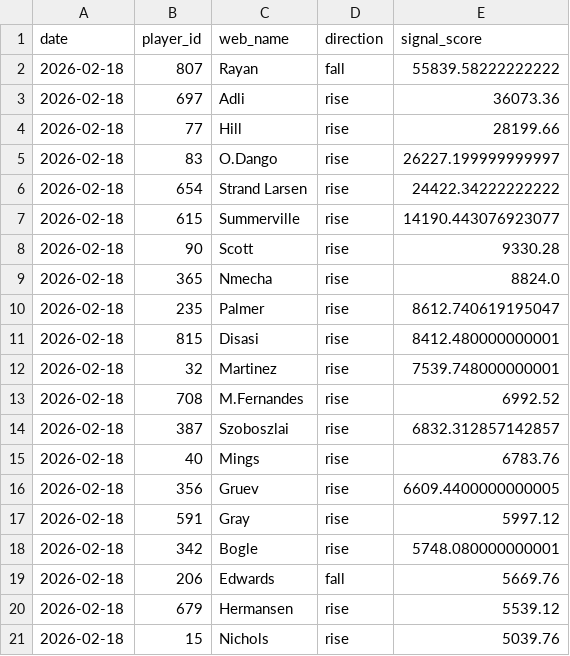
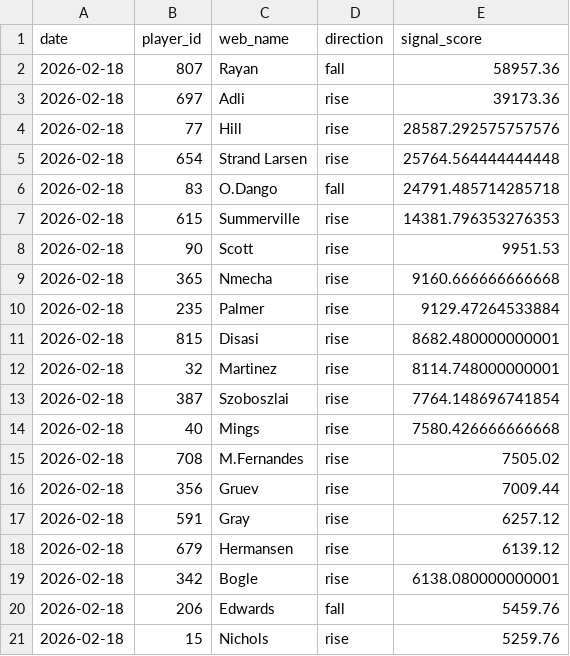
Before and after one commit to dauadaishaya9-lab/Fpl-price-predictor-, a CSV file: data/predictions.csv, drawn as a sheet.

```diff
--- a/data/predictions.csv
+++ b/data/predictions.csv
@@ -1,21 +1,21 @@
 date,player_id,web_name,direction,signal_score
-2026-02-18,807,Rayan,fall,55839.58222222222
-2026-02-18,697,Adli,rise,36073.36
-2026-02-18,77,Hill,rise,28199.66
-2026-02-18,83,O.Dango,rise,26227.199999999997
-2026-02-18,654,Strand Larsen,rise,24422.34222222222
-2026-02-18,615,Summerville,rise,14190.443076923077
-2026-02-18,90,Scott,rise,9330.28
-2026-02-18,365,Nmecha,rise,8824.0
-2026-02-18,235,Palmer,rise,8612.740619195047
-2026-02-18,815,Disasi,rise,8412.480000000001
-2026-02-18,32,Martinez,rise,7539.748000000001
-2026-02-18,708,M.Fernandes,rise,6992.52
-2026-02-18,387,Szoboszlai,rise,6832.312857142857
-2026-02-18,40,Mings,rise,6783.76
-2026-02-18,356,Gruev,rise,6609.4400000000005
-2026-02-18,591,Gray,rise,5997.12
-2026-02-18,342,Bogle,rise,5748.080000000001
-2026-02-18,206,Edwards,fall,5669.76
-2026-02-18,679,Hermansen,rise,5539.12
-2026-02-18,15,Nichols,rise,5039.76
+2026-02-18,807,Rayan,fall,58957.36
+2026-02-18,697,Adli,rise,39173.36
+2026-02-18,77,Hill,rise,28587.292575757576
+2026-02-18,654,Strand Larsen,rise,25764.564444444448
+2026-02-18,83,O.Dango,fall,24791.485714285718
+2026-02-18,615,Summerville,rise,14381.796353276353
+2026-02-18,90,Scott,rise,9951.53
+2026-02-18,365,Nmecha,rise,9160.666666666668
+2026-02-18,235,Palmer,rise,9129.47264533884
+2026-02-18,815,Disasi,rise,8682.480000000001
+2026-02-18,32,Martinez,rise,8114.748000000001
+2026-02-18,387,Szoboszlai,rise,7764.148696741854
+2026-02-18,40,Mings,rise,7580.426666666668
+2026-02-18,708,M.Fernandes,rise,7505.02
+2026-02-18,356,Gruev,rise,7009.44
+2026-02-18,591,Gray,rise,6257.12
+2026-02-18,679,Hermansen,rise,6139.12
+2026-02-18,342,Bogle,rise,6138.080000000001
+2026-02-18,206,Edwards,fall,5459.76
+2026-02-18,15,Nichols,rise,5259.76
```
Also changed, not shown: data/history.csv, data/summary.csv, 1 other file.
